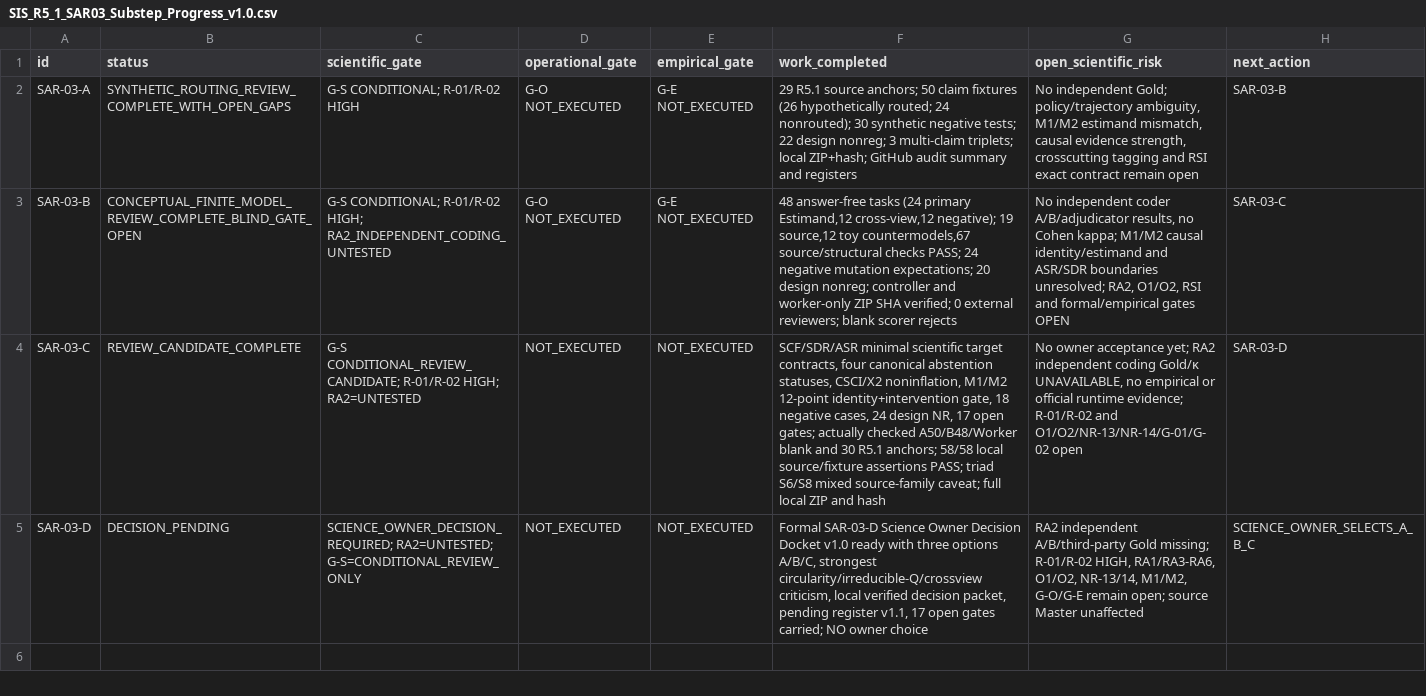
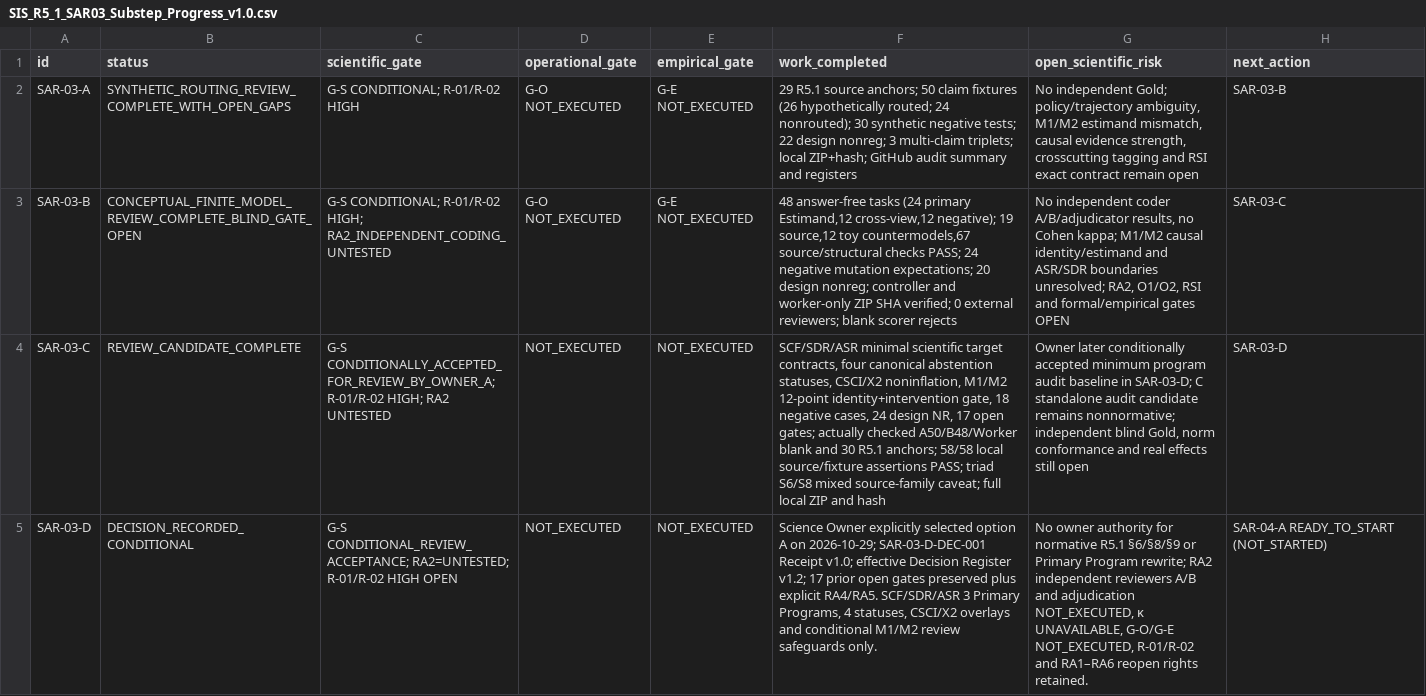
Before and after one commit to gitzhangcd/SIS-Main, a CSV file: governance/reviews/SIS_R5_1_SAR03_Substep_Progress_v1.0.csv, drawn as a sheet; the diff names each change by its address in the sheet, - before the commit and + after, or states it on an @@ line.

Commit message:
docs(review): SAR-03-D owner decision recorded conditional, RA2 UNTESTED and proof gates open

```diff
--- a/governance/reviews/SIS_R5_1_SAR03_Substep_Progress_v1.0.csv
+++ b/governance/reviews/SIS_R5_1_SAR03_Substep_Progress_v1.0.csv
-C4 (scientific_gate): G-S CONDITIONAL_REVIEW_CANDIDATE; R-01/R-02 HIGH; RA2=UNTESTED
+C4 (scientific_gate): G-S CONDITIONALLY_ACCEPTED_FOR_REVIEW_BY_OWNER_A; R-01/R-02 HIGH; RA2 UNTESTED
-G4 (open_scientific_risk): No owner acceptance yet; RA2 independent coding Gold/κ UNAVAILABLE, no empirical or official runtime evidence; R-01/R-02 and O1/O2/NR-13/NR-14/G-01/G-02 open
+G4 (open_scientific_risk): Owner later conditionally accepted minimum program audit baseline in SAR-03-D; C standalone audit candidate remains nonnormative; independent blind Gold, norm conformance and real effects still open
-B5 (status): DECISION_PENDING
+B5 (status): DECISION_RECORDED_CONDITIONAL
-C5 (scientific_gate): SCIENCE_OWNER_DECISION_REQUIRED; RA2=UNTESTED; G-S=CONDITIONAL_REVIEW_ONLY
+C5 (scientific_gate): G-S CONDITIONAL_REVIEW_ACCEPTANCE; RA2=UNTESTED; R-01/R-02 HIGH OPEN
-F5 (work_completed): Formal SAR-03-D Science Owner Decision Docket v1.0 ready with three options A/B/C, strongest circularity/irreducible-Q/crossview criticism, local verified decision packet, pending register v1.1, 17 open gates carried; NO owner choice
+F5 (work_completed): Science Owner explicitly selected option A on 2026-10-29; SAR-03-D-DEC-001 Receipt v1.0; effective Decision Register v1.2; 17 prior open gates preserved plus explicit RA4/RA5. SCF/SDR/ASR 3 Primary Programs, 4 statuses, CSCI/X2 overlays and conditional M1/M2 review safeguards only.
-G5 (open_scientific_risk): RA2 independent A/B/third-party Gold missing; R-01/R-02 HIGH, RA1/RA3-RA6, O1/O2, NR-13/14, M1/M2, G-O/G-E remain open; source Master unaffected
+G5 (open_scientific_risk): No owner authority for normative R5.1 §6/§8/§9 or Primary Program rewrite; RA2 independent reviewers A/B and adjudication NOT_EXECUTED, κ UNAVAILABLE, G-O/G-E NOT_EXECUTED, R-01/R-02 and RA1–RA6 reopen rights retained.
-H5 (next_action): SCIENCE_OWNER_SELECTS_A_B_C
+H5 (next_action): SAR-04-A READY_TO_START (NOT_STARTED)
```
